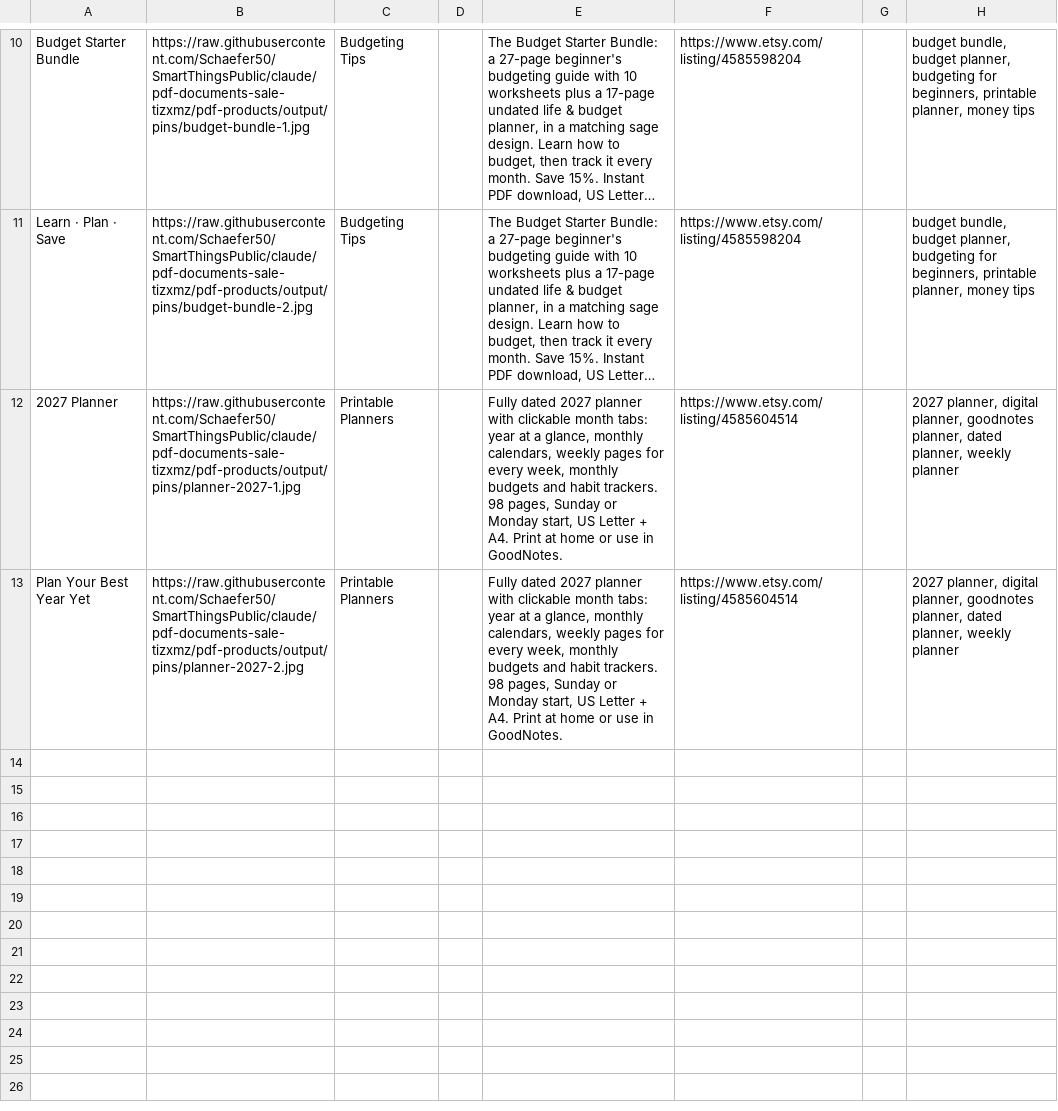
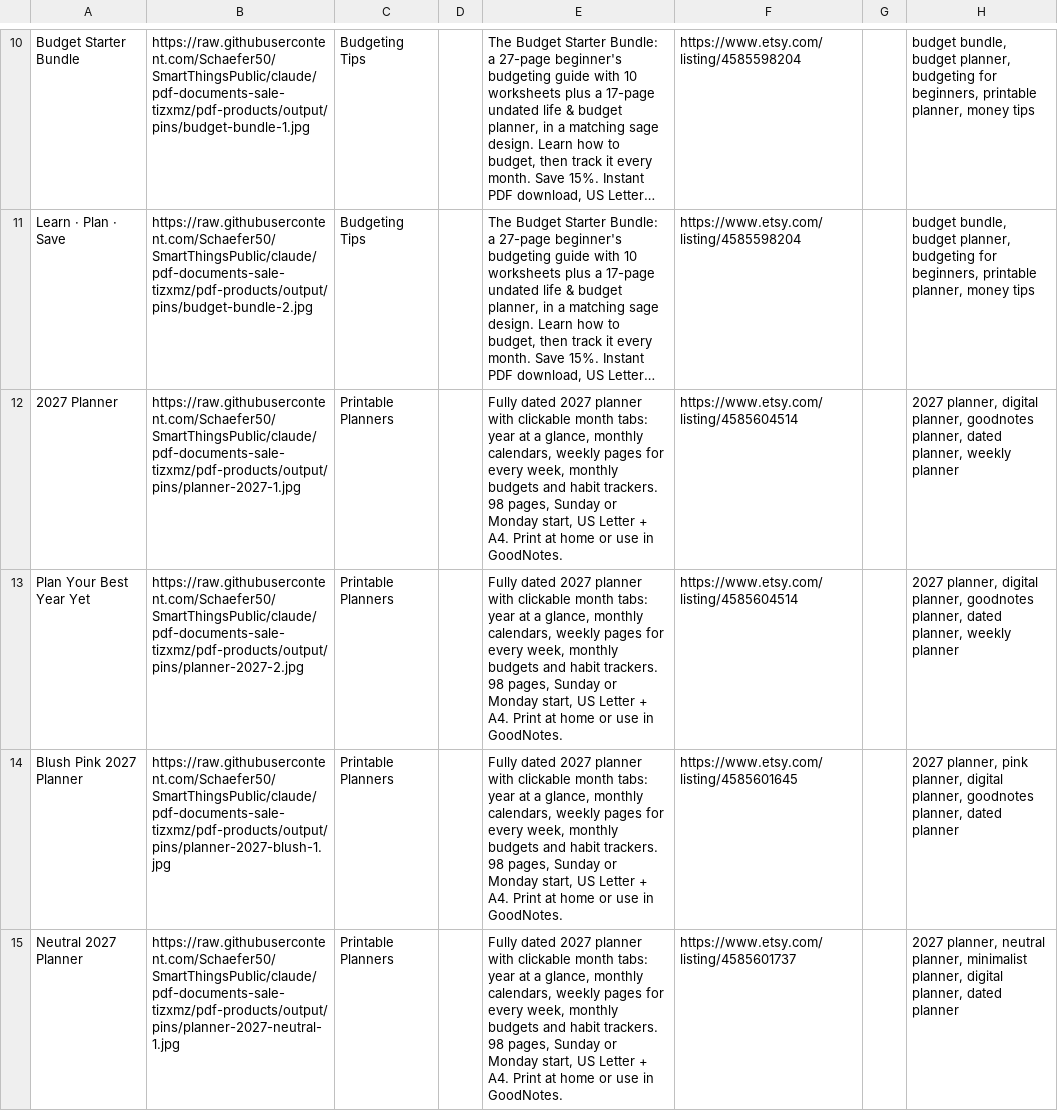
Before and after one commit to Schaefer50/SmartThingsPublic, a CSV file: pdf-products/output/pins/pinterest-bulk-upload.csv, drawn as a sheet; only a part is shown, gaps mark what is left out; long unchanged cells end in …; the diff names each change by its address in the sheet, - before the commit and + after, or states it on an @@ line.

```diff
--- a/pdf-products/output/pins/pinterest-bulk-upload.csv
+++ b/pdf-products/output/pins/pinterest-bulk-upload.csv
+row 14: Blush Pink 2027 Planner | https://raw.githubusercontent.com/Schaefer50/SmartThingsPublic/claude/pdf-documents-sale-tizxmz/pdf-products/output/pins/planner-2027-blush-1.jpg | Printable Planners |  | Fully dated 2027 planner with clickable month tabs: year at a glance, monthly calendars, weekly pages for every week, monthly budgets and habit trackers. 98 pages, Sunday or Monday start, US Letter + A4. Print at home or use in GoodNotes. | https://www.etsy.com/listing/4585601645 |  | 2027 planner, pink planner, digital planner, goodnotes planner, dated planner
+row 15: Neutral 2027 Planner | https://raw.githubusercontent.com/Schaefer50/SmartThingsPublic/claude/pdf-documents-sale-tizxmz/pdf-products/output/pins/planner-2027-neutral-1.jpg | Printable Planners |  | Fully dated 2027 planner with clickable month tabs: year at a glance, monthly calendars, weekly pages for every week, monthly budgets and habit trackers. 98 pages, Sunday or Monday start, US Letter + A4. Print at home or use in GoodNotes. | https://www.etsy.com/listing/4585601737 |  | 2027 planner, neutral planner, minimalist planner, digital planner, dated planner
```
Also changed, not shown: 23 other files.
